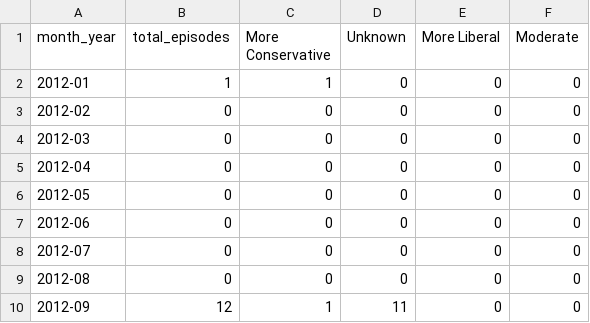
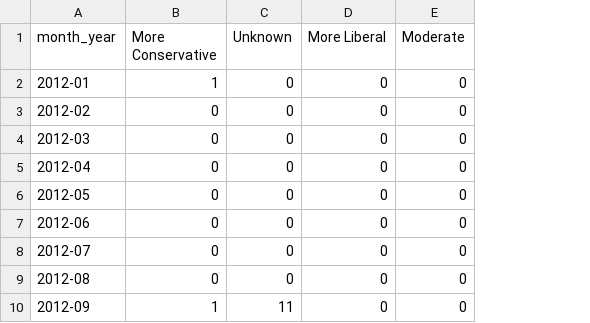
Before and after one commit to Brookings-dev/fafsa-simulator, a CSV file: src/lib/data/episodes-per-month-ideology-interactive.csv, drawn as a sheet; only a part is shown; the diff names each change by its address in the sheet, - before the commit and + after, or states it on an @@ line.

Commit message:
episode ideology chart

```diff
--- a/src/lib/data/episodes-per-month-ideology-interactive.csv
+++ b/src/lib/data/episodes-per-month-ideology-interactive.csv
-column B (total_episodes), rows 2-10: 1 | 0 | 0 | 0 | 0 | 0 | 0 | 0 | 12
```
Also changed, not shown: src/lib/data/election_fraud.csv, 6 other files.
